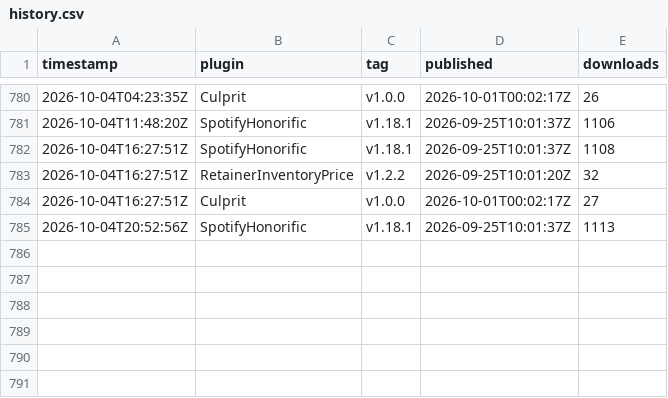
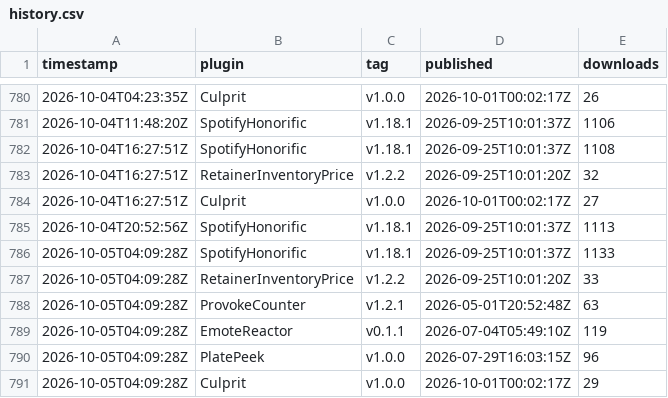
Before and after one commit to Valiice/DalamudPluginRepo, a CSV file: stats/history.csv, drawn as a sheet; only a part is shown, gaps mark what is left out; the diff names each change by its address in the sheet, - before the commit and + after, or states it on an @@ line.

```diff
--- a/stats/history.csv
+++ b/stats/history.csv
+row 786: 2026-10-05T04:09:28Z | SpotifyHonorific | v1.18.1 | 2026-09-25T10:01:37Z | 1133
+row 787: 2026-10-05T04:09:28Z | RetainerInventoryPrice | v1.2.2 | 2026-09-25T10:01:20Z | 33
+row 788: 2026-10-05T04:09:28Z | ProvokeCounter | v1.2.1 | 2026-05-01T20:52:48Z | 63
+row 789: 2026-10-05T04:09:28Z | EmoteReactor | v0.1.1 | 2026-07-04T05:49:10Z | 119
+row 790: 2026-10-05T04:09:28Z | PlatePeek | v1.0.0 | 2026-07-29T16:03:15Z | 96
+row 791: 2026-10-05T04:09:28Z | Culprit | v1.0.0 | 2026-10-01T00:02:17Z | 29
```
Also changed, not shown: 1 other file.
